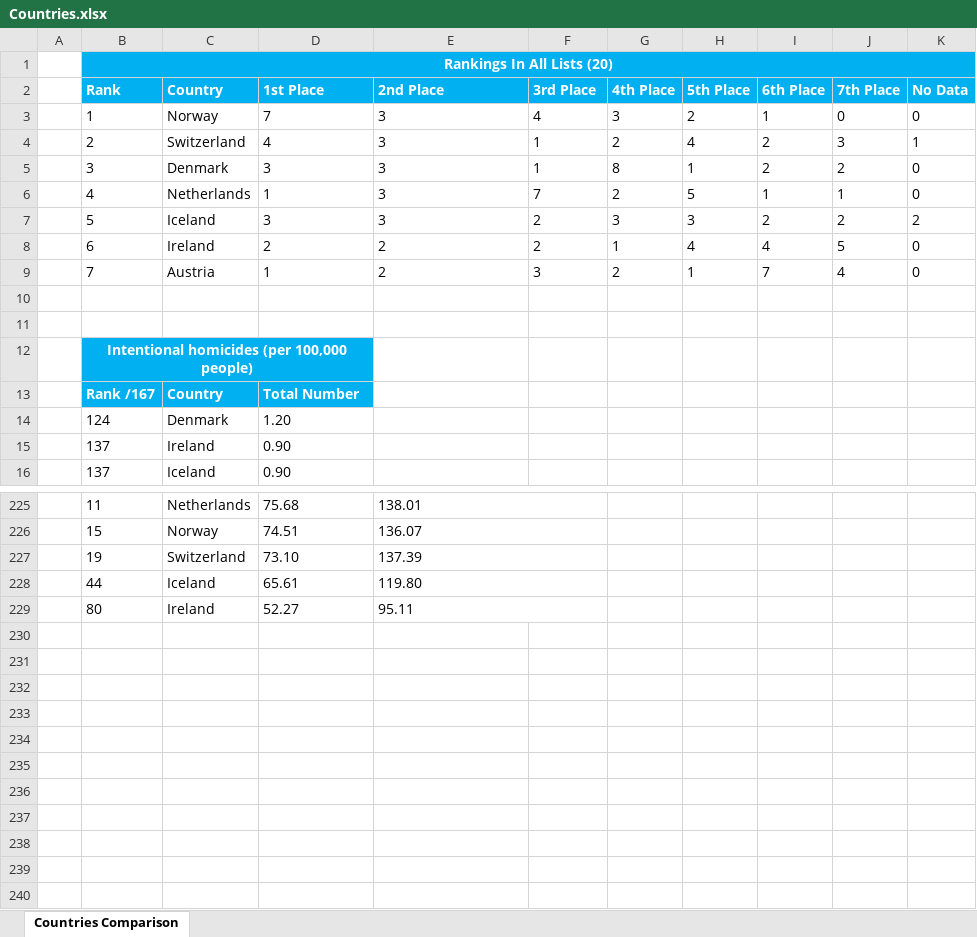
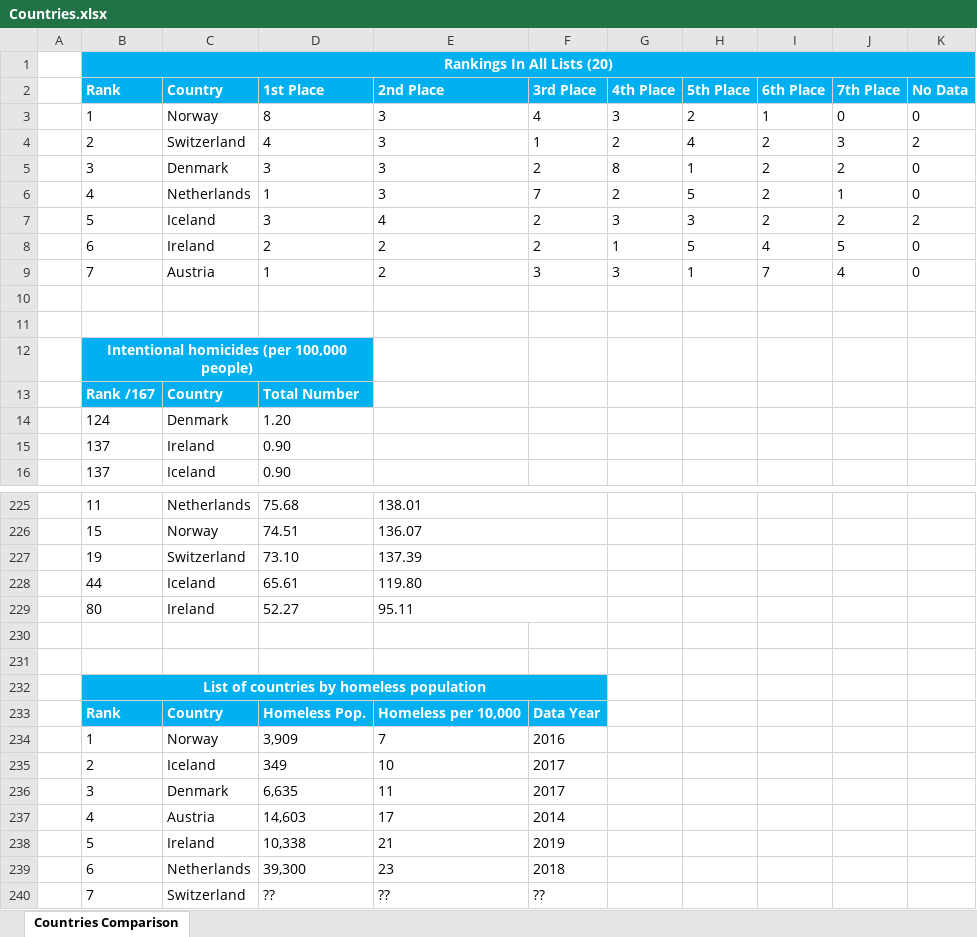
Before and after one commit to likejeppy/likejeppy.github.io, an Excel workbook: webdownload/files/Countries.xlsx, sheet Countries Comparison, drawn as a sheet; only a part is shown, gaps mark what is left out; values as stored, in another font and other column widths than the file's, no borders; conditional formats not drawn; the diff names each change by its address in the sheet, - before the commit and + after, or states it on an @@ line.

Commit message:
Update Countries.xlsx

```diff
--- a/webdownload/files/Countries.xlsx (sheet Countries Comparison)
+++ b/webdownload/files/Countries.xlsx (sheet Countries Comparison)
-D3 (1st Place): 7
+D3 (1st Place): 8
-K4 (No Data): 1
+K4 (No Data): 2
-F5 (3rd Place): 1
+F5 (3rd Place): 2
-I6 (6th Place): 1
+I6 (6th Place): 2
-E7 (2nd Place): 3
+E7 (2nd Place): 4
-H8 (5th Place): 4
+H8 (5th Place): 5
-G9 (4th Place): 2
+G9 (4th Place): 3
+row 230: (empty)
+row 231: (empty)
+row 232:  | List of countries by homeless population
+row 233:  | Rank | Country | Homeless Pop. | Homeless per 10,000 | Data Year
+row 234:  | 1 | Norway | 3,909 | 7 | 2016
+row 235:  | 2 | Iceland | 349 | 10 | 2017
+row 236:  | 3 | Denmark | 6,635 | 11 | 2017
+row 237:  | 4 | Austria | 14,603 | 17 | 2014
+row 238:  | 5 | Ireland | 10,338 | 21 | 2019
+row 239:  | 6 | Netherlands | 39,300 | 23 | 2018
+row 240:  | 7 | Switzerland | ?? | ?? | ??
```
